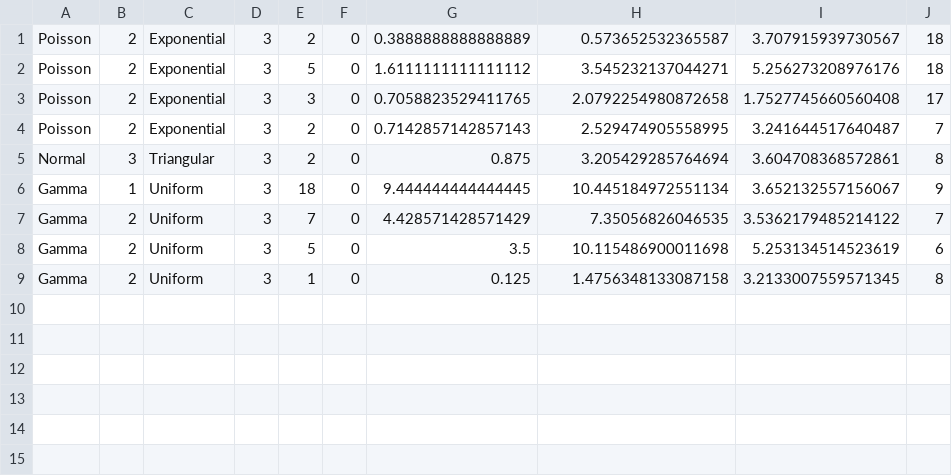
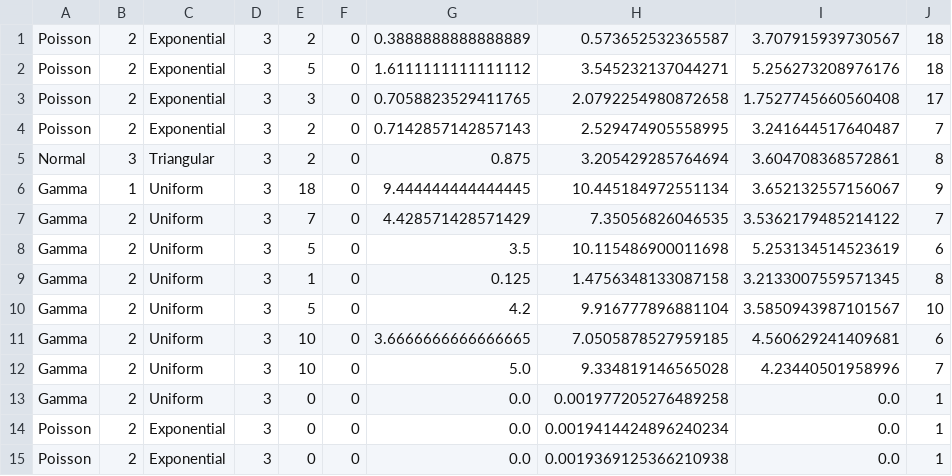
Before and after one commit to chriss8g/Simulador-Biblioteca, a CSV file: data.csv, drawn as a sheet.

```diff
--- a/data.csv
+++ b/data.csv
@@ -9 +9,7 @@ Gamma,2,Uniform,3,5,0,3.5,10.115486900011698,5.253134514523619,6
 Gamma,2,Uniform,3,1,0,0.125,1.4756348133087158,3.2133007559571345,8
+Gamma,2,Uniform,3,5,0,4.2,9.916777896881104,3.5850943987101567,10
+Gamma,2,Uniform,3,10,0,3.6666666666666665,7.0505878527959185,4.560629241409681,6
+Gamma,2,Uniform,3,10,0,5.0,9.334819146565028,4.23440501958996,7
+Gamma,2,Uniform,3,0,0,0.0,0.001977205276489258,0.0,1
+Poisson,2,Exponential,3,0,0,0.0,0.0019414424896240234,0.0,1
+Poisson,2,Exponential,3,0,0,0.0,0.0019369125366210938,0.0,1
```
Also changed, not shown: 2 other files.
